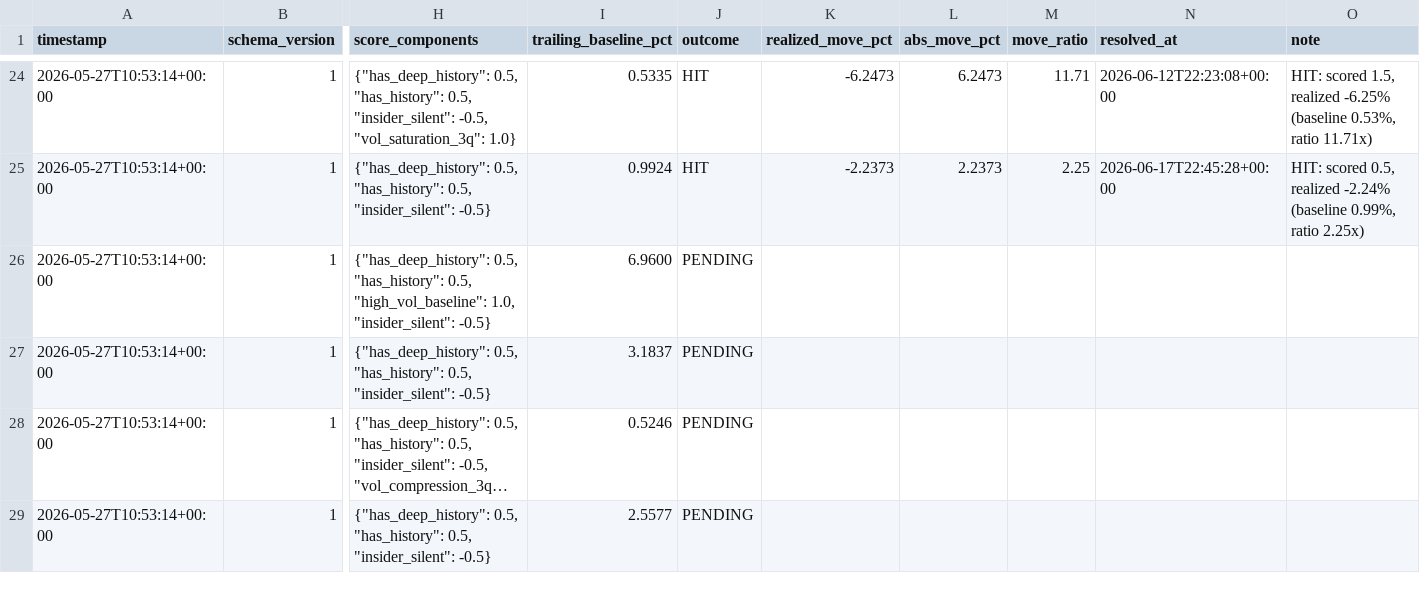
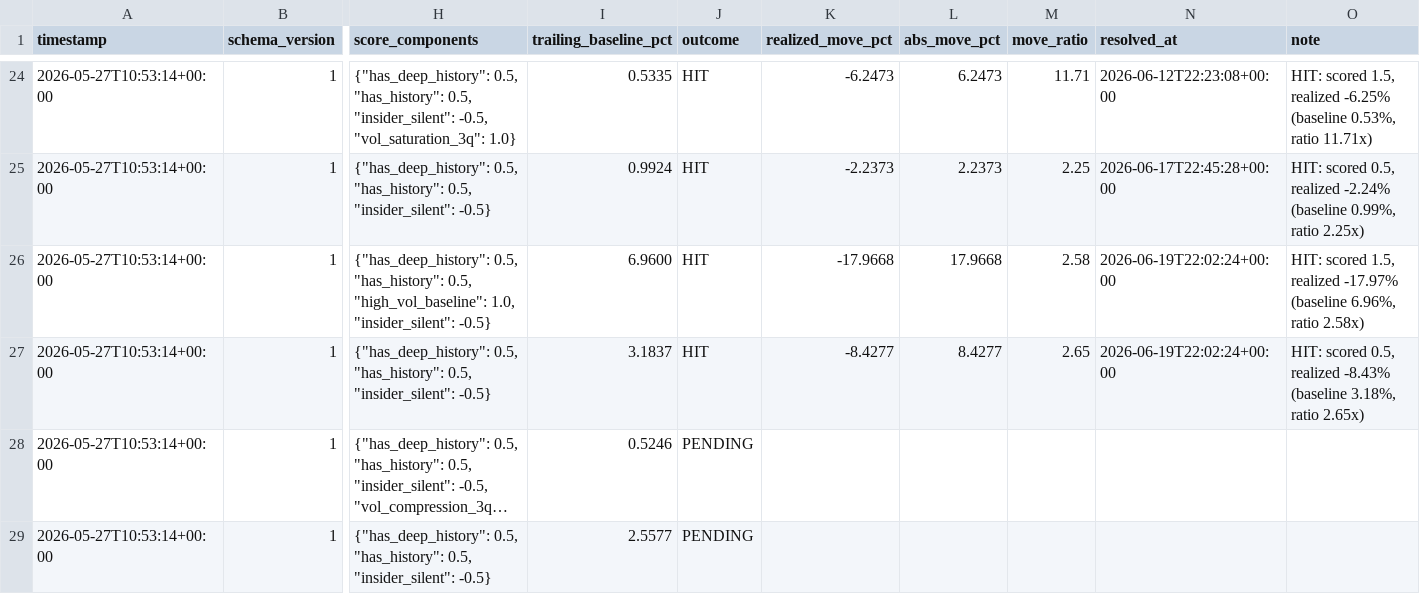
Before and after one commit to pawarraj8888/catalyst-engine, a CSV file: live_log/calls.csv, drawn as a sheet; only a part is shown, gaps mark what is left out; long unchanged cells end in …; the diff names each change by its address in the sheet, - before the commit and + after, or states it on an @@ line.

```diff
--- a/live_log/calls.csv
+++ b/live_log/calls.csv
-J26:J27 (outcome): PENDING
+J26:J27 (outcome): HIT
-K26 (realized_move_pct): (empty)
+K26 (realized_move_pct): -17.9668
-L26 (abs_move_pct): (empty)
+L26 (abs_move_pct): 17.9668
-M26 (move_ratio): (empty)
+M26 (move_ratio): 2.58
-N26:N27 (resolved_at): (empty)
+N26:N27 (resolved_at): 2026-06-19T22:02:24+00:00
-O26 (note): (empty)
+O26 (note): HIT: scored 1.5, realized -17.97% (baseline 6.96%, ratio 2.58x)
-K27 (realized_move_pct): (empty)
+K27 (realized_move_pct): -8.4277
-L27 (abs_move_pct): (empty)
+L27 (abs_move_pct): 8.4277
-M27 (move_ratio): (empty)
+M27 (move_ratio): 2.65
-O27 (note): (empty)
+O27 (note): HIT: scored 0.5, realized -8.43% (baseline 3.18%, ratio 2.65x)
```
Also changed, not shown: 1 other file.
